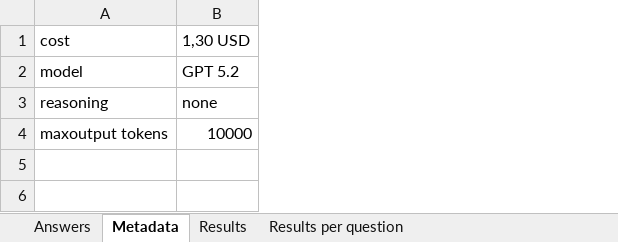
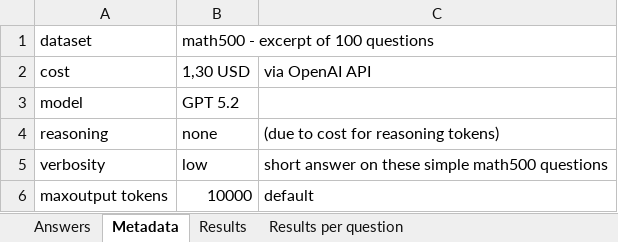
Before and after one commit to ralf-koenig/llms-for-math, an Excel workbook: src/openai_client/2026-01-27-19-47-00-llm_direct_answer_results_gpt_52_reasoning_none.xlsx, sheet Metadata, drawn as a sheet; values as stored, in another font and other column widths than the file's, no borders; addresses are those after the commit; the diff names each change by its address in the sheet, - before the commit and + after, or states it on an @@ line.

Commit message:
updated metadata in results

```diff
--- a/src/openai_client/2026-01-27-19-47-00-llm_direct_answer_results_gpt_52_reasoning_none.xlsx (sheet Metadata)
+++ b/src/openai_client/2026-01-27-19-47-00-llm_direct_answer_results_gpt_52_reasoning_none.xlsx (sheet Metadata)
+column C, rows 2-4: via OpenAI API |  | (due to cost for reasoning tokens); row 6: default
+row 1: dataset | math500 - excerpt of 100 questions
+row 5: verbosity | low | short answer on these simple math500 questions
```
Also changed, not shown: src/openai_client/2026-02-09-20-37-15-llm_direct_answer_results_gpt5_mini_reasoning_high.xlsx, src/openai_client/2026-02-11-20-29-50-llm_direct_answer_results_gpt_oss_120b_reasoning_high_5000.xlsx, 5 other files.
